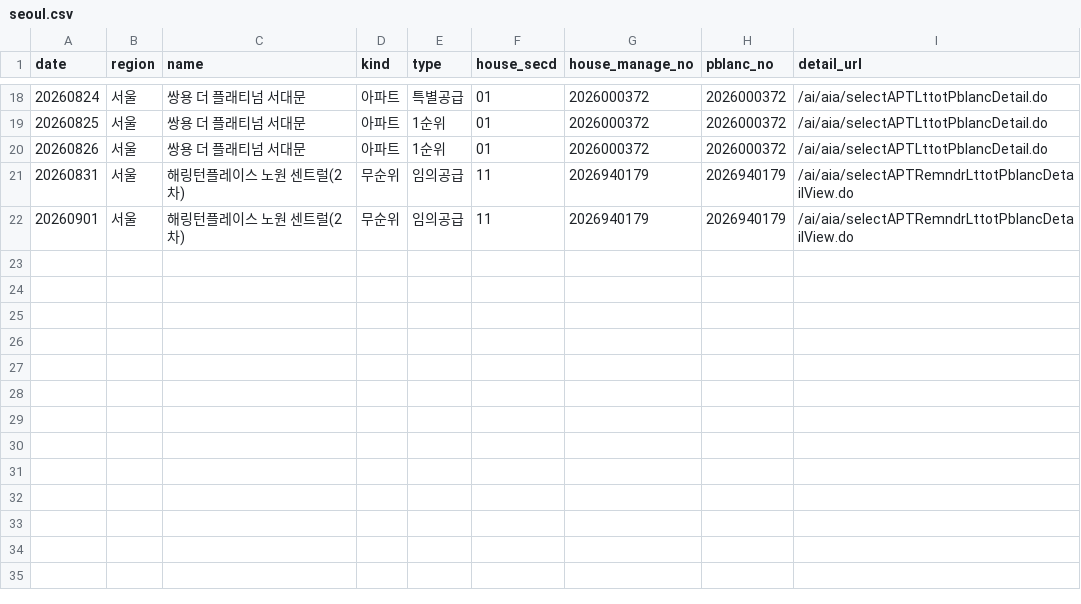
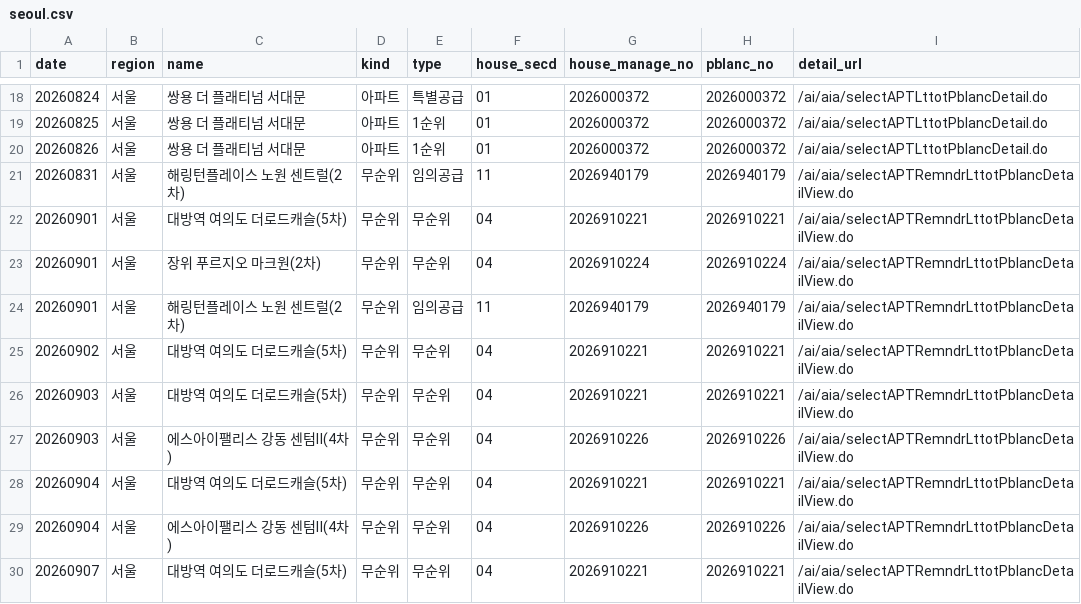
Before and after one commit to novela77/applyhome-calendar, a CSV file: docs/seoul.csv, drawn as a sheet; only a part is shown, gaps mark what is left out; the diff names each change by its address in the sheet, - before the commit and + after, or states it on an @@ line.

```diff
--- a/docs/seoul.csv
+++ b/docs/seoul.csv
+row 22: 20260901 | 서울 | 대방역 여의도 더로드캐슬(5차) | 무순위 | 무순위 | 04 | 2026910221 | 2026910221 | /ai/aia/selectAPTRemndrLttotPblancDetailView.do
+row 23: 20260901 | 서울 | 장위 푸르지오 마크원(2차) | 무순위 | 무순위 | 04 | 2026910224 | 2026910224 | /ai/aia/selectAPTRemndrLttotPblancDetailView.do
+row 25: 20260902 | 서울 | 대방역 여의도 더로드캐슬(5차) | 무순위 | 무순위 | 04 | 2026910221 | 2026910221 | /ai/aia/selectAPTRemndrLttotPblancDetailView.do
+row 26: 20260903 | 서울 | 대방역 여의도 더로드캐슬(5차) | 무순위 | 무순위 | 04 | 2026910221 | 2026910221 | /ai/aia/selectAPTRemndrLttotPblancDetailView.do
+row 27: 20260903 | 서울 | 에스아이팰리스 강동 센텀Ⅱ(4차) | 무순위 | 무순위 | 04 | 2026910226 | 2026910226 | /ai/aia/selectAPTRemndrLttotPblancDetailView.do
+row 28: 20260904 | 서울 | 대방역 여의도 더로드캐슬(5차) | 무순위 | 무순위 | 04 | 2026910221 | 2026910221 | /ai/aia/selectAPTRemndrLttotPblancDetailView.do
+row 29: 20260904 | 서울 | 에스아이팰리스 강동 센텀Ⅱ(4차) | 무순위 | 무순위 | 04 | 2026910226 | 2026910226 | /ai/aia/selectAPTRemndrLttotPblancDetailView.do
+row 30: 20260907 | 서울 | 대방역 여의도 더로드캐슬(5차) | 무순위 | 무순위 | 04 | 2026910221 | 2026910221 | /ai/aia/selectAPTRemndrLttotPblancDetailView.do
```
Also changed, not shown: 1 other file.
